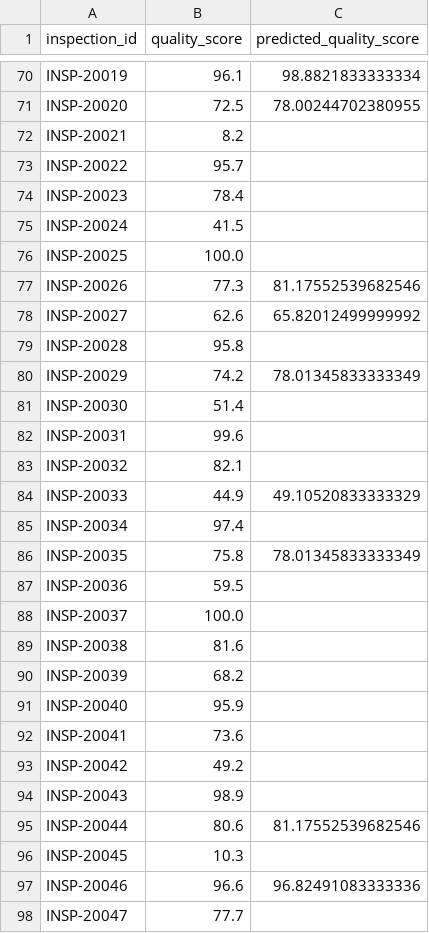
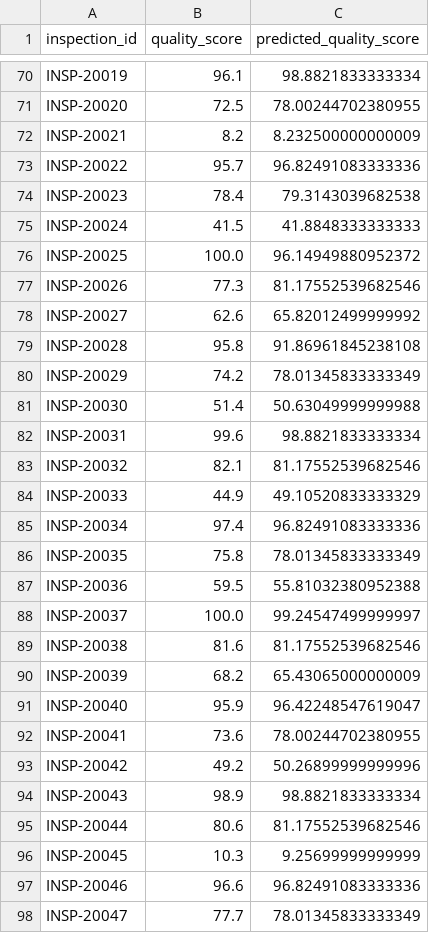
Before and after one commit to bbhatta10/Smart-Quality-Analysis, a CSV file: quality_predictions_for_tableau.csv, drawn as a sheet; only a part is shown, gaps mark what is left out; the diff covers the shown part only.

```diff
--- a/quality_predictions_for_tableau.csv
+++ b/quality_predictions_for_tableau.csv
@@ -71,28 +71,28 @@ INSP-20019,96.1,98.8821833333334
 INSP-20020,72.5,78.00244702380955
-INSP-20021,8.2,
-INSP-20022,95.7,
-INSP-20023,78.4,
-INSP-20024,41.5,
-INSP-20025,100.0,
+INSP-20021,8.2,8.232500000000009
+INSP-20022,95.7,96.82491083333336
+INSP-20023,78.4,79.3143039682538
+INSP-20024,41.5,41.8848333333333
+INSP-20025,100.0,96.14949880952372
 INSP-20026,77.3,81.17552539682546
 INSP-20027,62.6,65.82012499999992
-INSP-20028,95.8,
+INSP-20028,95.8,91.86961845238108
 INSP-20029,74.2,78.01345833333349
-INSP-20030,51.4,
-INSP-20031,99.6,
-INSP-20032,82.1,
+INSP-20030,51.4,50.63049999999988
+INSP-20031,99.6,98.8821833333334
+INSP-20032,82.1,81.17552539682546
 INSP-20033,44.9,49.10520833333329
-INSP-20034,97.4,
+INSP-20034,97.4,96.82491083333336
 INSP-20035,75.8,78.01345833333349
-INSP-20036,59.5,
-INSP-20037,100.0,
-INSP-20038,81.6,
-INSP-20039,68.2,
-INSP-20040,95.9,
-INSP-20041,73.6,
-INSP-20042,49.2,
-INSP-20043,98.9,
+INSP-20036,59.5,55.81032380952388
+INSP-20037,100.0,99.24547499999997
+INSP-20038,81.6,81.17552539682546
+INSP-20039,68.2,65.43065000000009
+INSP-20040,95.9,96.42248547619047
+INSP-20041,73.6,78.00244702380955
+INSP-20042,49.2,50.26899999999996
+INSP-20043,98.9,98.8821833333334
 INSP-20044,80.6,81.17552539682546
-INSP-20045,10.3,
+INSP-20045,10.3,9.25699999999999
 INSP-20046,96.6,96.82491083333336
-INSP-20047,77.7,
+INSP-20047,77.7,78.01345833333349
```
Also changed, not shown: 140 edited cells elsewhere in this file, severity_predictions_for_tableau.csv, 2 other files.
